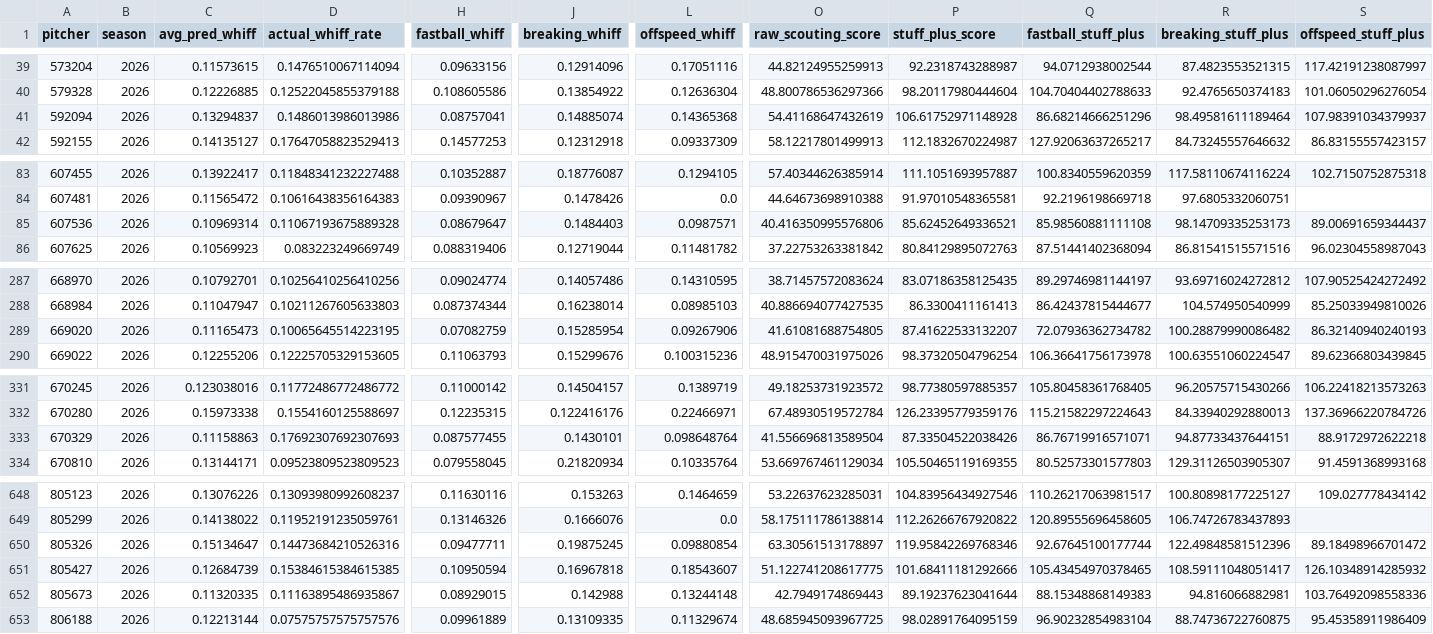
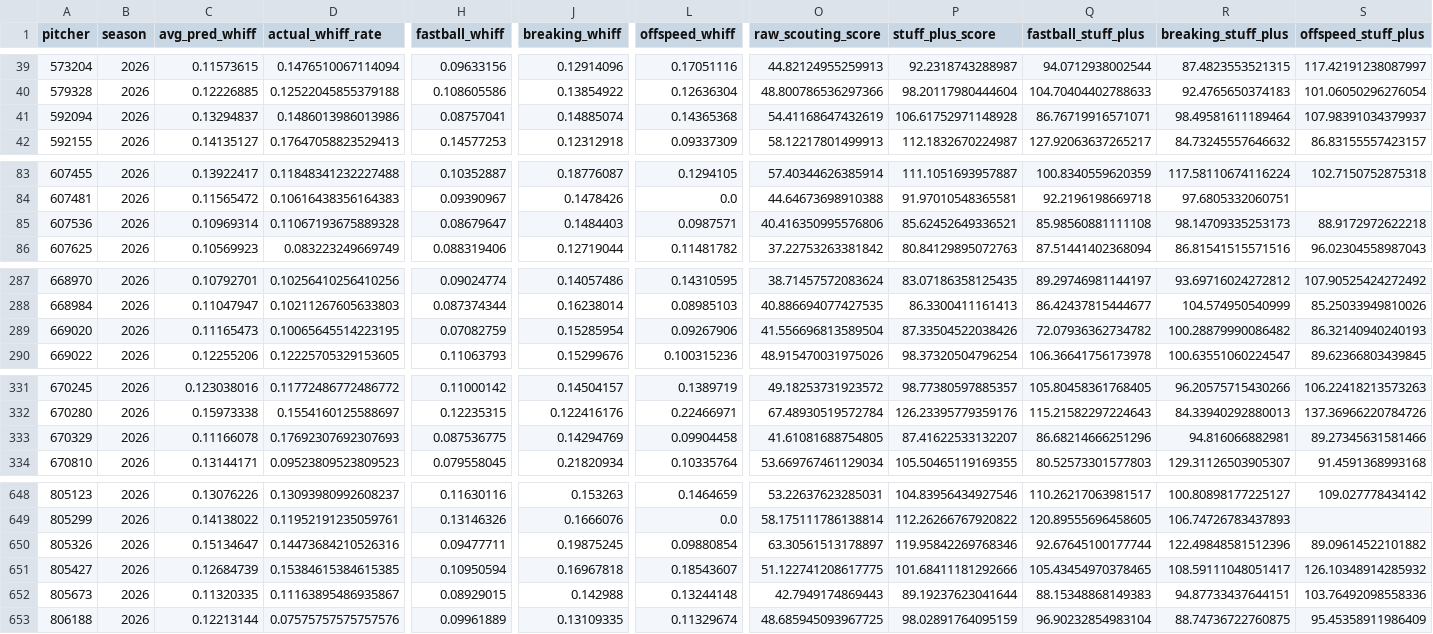
Before and after one commit to jackmueller53-sys/baseball-hub, a CSV file: data/stuffplus-custom.csv, drawn as a sheet; only a part is shown, gaps mark what is left out; the diff covers the shown part only; the diff names each change by its address in the sheet, - before the commit and + after, or states it on an @@ line.

```diff
--- a/data/stuffplus-custom.csv
+++ b/data/stuffplus-custom.csv
-Q41 (fastball_stuff_plus): 86.68214666251296
+Q41 (fastball_stuff_plus): 86.76719916571071
-S85 (offspeed_stuff_plus): 89.00691659344437
+S85 (offspeed_stuff_plus): 88.9172972622218
-O289 (raw_scouting_score): 41.61081688754805
+O289 (raw_scouting_score): 41.556696813589504
-P289 (stuff_plus_score): 87.41622533132207
+P289 (stuff_plus_score): 87.33504522038426
-C333 (avg_pred_whiff): 0.11158863
+C333 (avg_pred_whiff): 0.11166078
-H333 (fastball_whiff): 0.087577455
+H333 (fastball_whiff): 0.087536775
-J333 (breaking_whiff): 0.1430101
+J333 (breaking_whiff): 0.14294769
-L333 (offspeed_whiff): 0.098648764
+L333 (offspeed_whiff): 0.09904458
-O333 (raw_scouting_score): 41.556696813589504
+O333 (raw_scouting_score): 41.61081688754805
-P333 (stuff_plus_score): 87.33504522038426
+P333 (stuff_plus_score): 87.41622533132207
-Q333 (fastball_stuff_plus): 86.76719916571071
+Q333 (fastball_stuff_plus): 86.68214666251296
-R333 (breaking_stuff_plus): 94.87733437644151
+R333 (breaking_stuff_plus): 94.816066882981
-S333 (offspeed_stuff_plus): 88.9172972622218
+S333 (offspeed_stuff_plus): 89.27345631581466
-S650 (offspeed_stuff_plus): 89.18498966701472
+S650 (offspeed_stuff_plus): 89.09614522101882
-R652 (breaking_stuff_plus): 94.816066882981
+R652 (breaking_stuff_plus): 94.87733437644151
```
Also changed, not shown: 2 edited cells elsewhere in this file, 8 other files.
